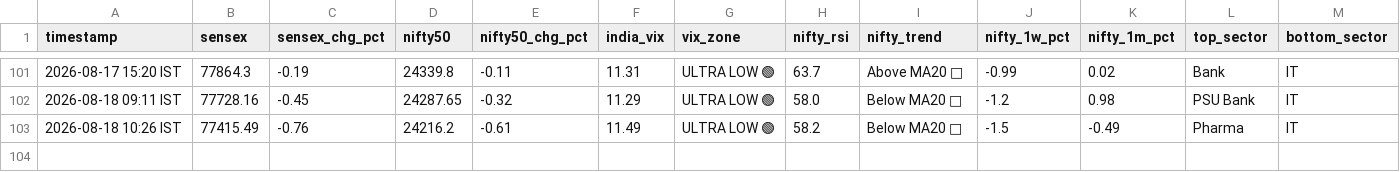
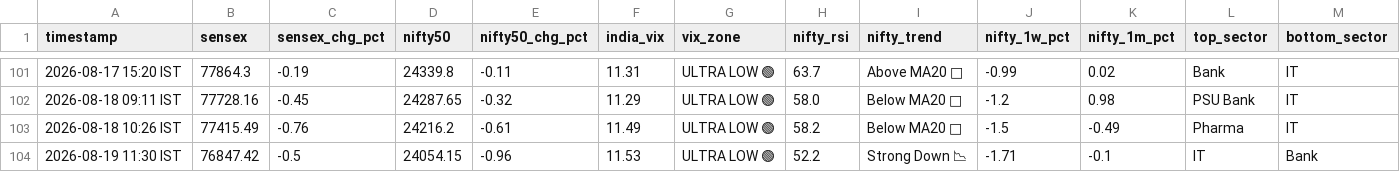
Before and after one commit to tester2021test/market_tracker, a CSV file: data/market_history.csv, drawn as a sheet; only a part is shown, gaps mark what is left out; rows hold the shown columns only; the diff names each change by its address in the sheet, - before the commit and + after, or states it on an @@ line.

```diff
--- a/data/market_history.csv
+++ b/data/market_history.csv
+row 104: 2026-08-19 11:30 IST | 76847.42 | -0.5 | 24054.15 | -0.96 | 11.53 | ULTRA LOW 🟢 | 52.2 | Strong Down 📉 | -1.71 | -0.1 | IT | Bank
```
